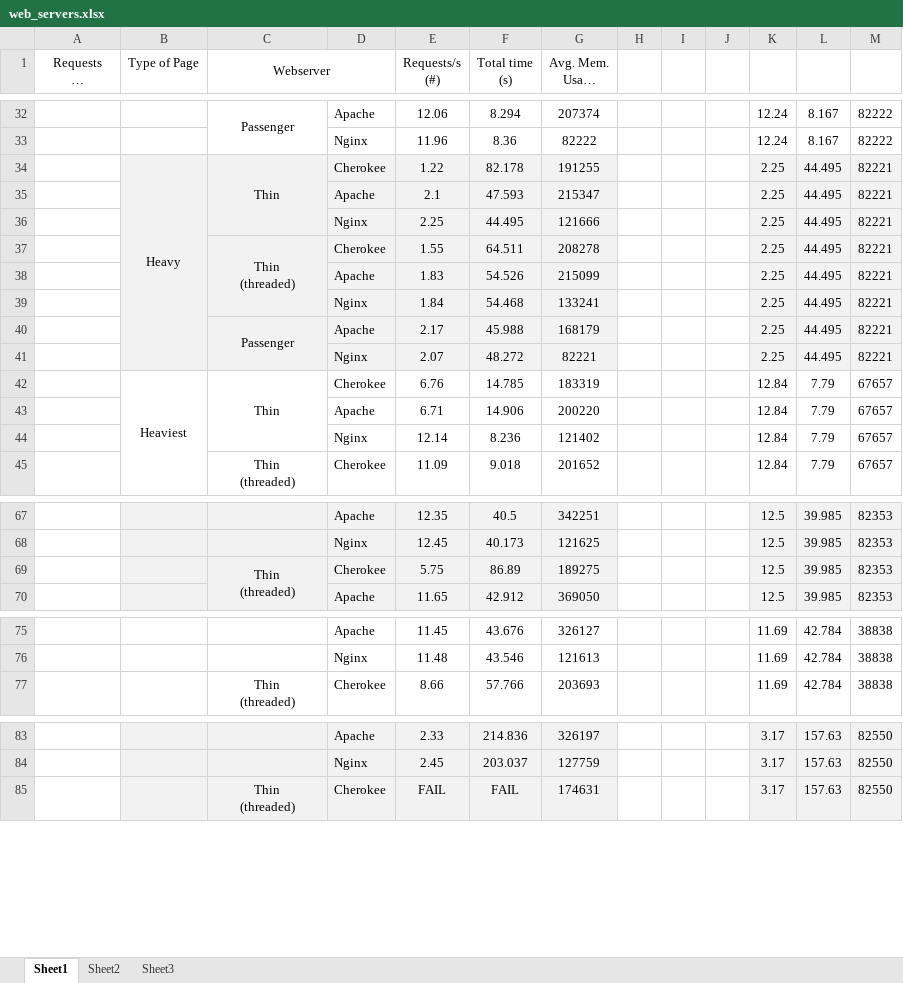
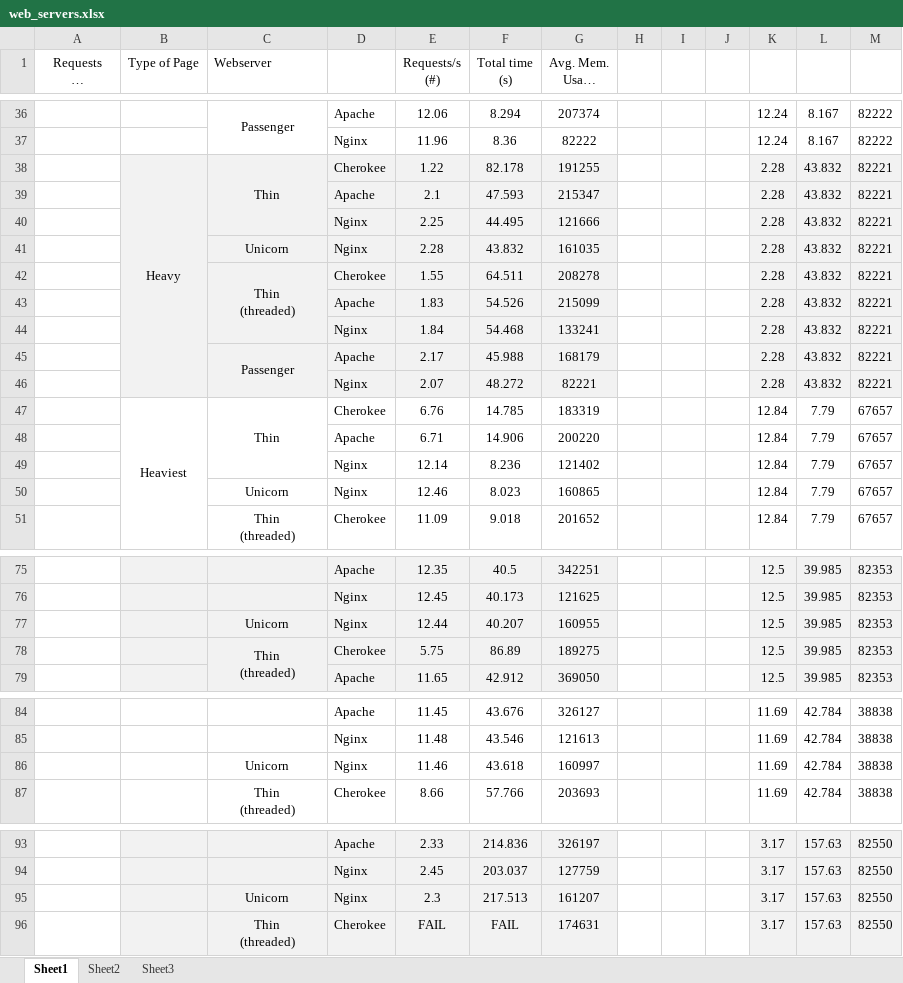
Before and after one commit to goncalossilva/Scaling-Rails, an Excel workbook: Work/Benchmarks/Web_servers/results/web_servers.xlsx, sheet Sheet1, drawn as a sheet; only a part is shown, gaps mark what is left out; long unchanged cells end in …; values as stored, in another font and other column widths than the file's, no borders; conditional formats not drawn; removed rows and columns are numbered as before the commit, all else as after; the diff covers the shown part only; the diff names each change by its address in the sheet, - before the commit and + after, or states it on an @@ line.

Commit message:
Added Unicorn benchmark

```diff
--- a/Work/Benchmarks/Web_servers/results/web_servers.xlsx (sheet Sheet1)
+++ b/Work/Benchmarks/Web_servers/results/web_servers.xlsx (sheet Sheet1)
-C1 alignment: center
+C1 alignment: left
-C1:D1 merged
-K38:K40: 2.25
+K38:K40: 2.28
-L38:L40: 44.495
+L38:L40: 43.832
+row 41:  |  | Unicorn | Nginx | 2.28 | 43.832 | 161035 |  |  |  | 2.28 | 43.832 | 82221
-K42:K46: 2.25
+K42:K46: 2.28
-L42:L46: 44.495
+L42:L46: 43.832
+row 50:  |  | Unicorn | Nginx | 12.46 | 8.023 | 160865 |  |  |  | 12.84 | 7.79 | 67657
+row 77:  |  | Unicorn | Nginx | 12.44 | 40.207 | 160955 |  |  |  | 12.5 | 39.985 | 82353
+row 86:  |  | Unicorn | Nginx | 11.46 | 43.618 | 160997 |  |  |  | 11.69 | 42.784 | 38838
+row 95:  |  | Unicorn | Nginx | 2.3 | 217.513 | 161207 |  |  |  | 3.17 | 157.63 | 82550
```
Also changed, not shown: 12 added rows, 2 removed rows and 44 edited cells elsewhere in this sheet, formulas that keep their value, 2 other files.
